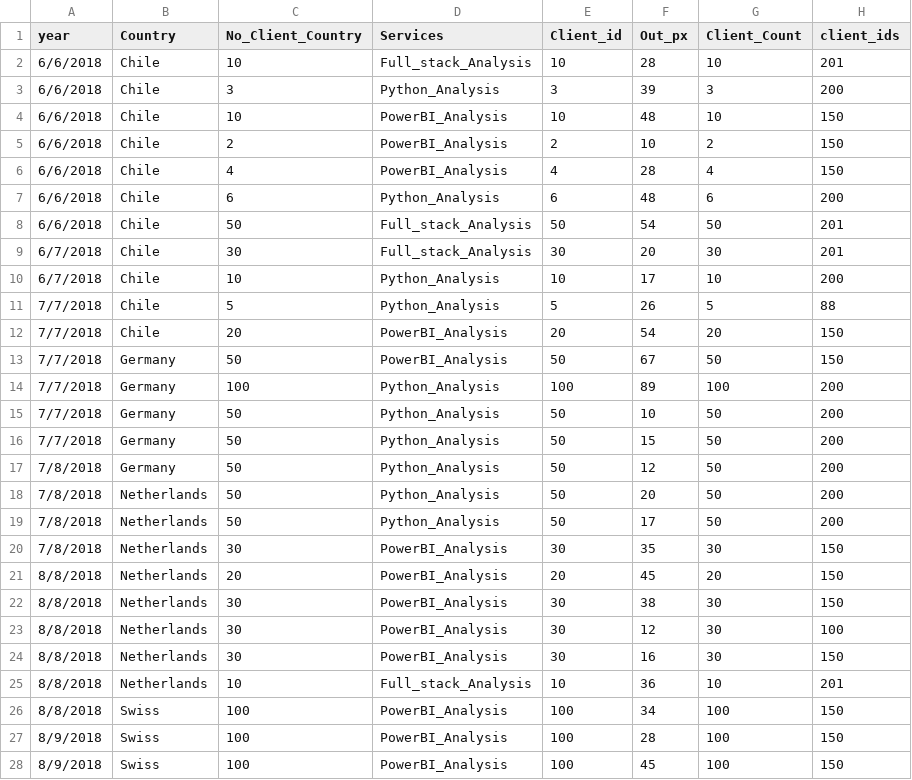
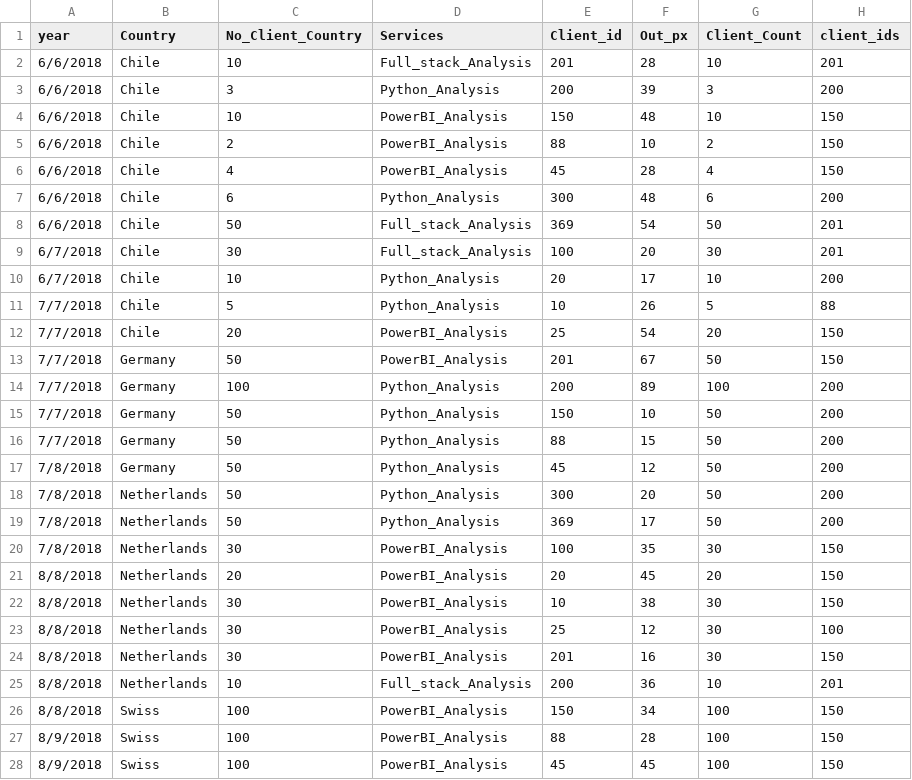
Before and after one commit to simofleanta/Data_coding_preparations, a CSV file: salesc.csv, drawn as a sheet; only a part is shown; the diff covers the shown part only.

```diff
--- a/salesc.csv
+++ b/salesc.csv
@@ -1,28 +1,28 @@
 year,Country,No_Client_Country,Services,Client_id,Out_px,Client_Count,client_ids
-6/6/2018,Chile,10,Full_stack_Analysis,10,28,10,201
-6/6/2018,Chile,3,Python_Analysis,3,39,3,200
-6/6/2018,Chile,10,PowerBI_Analysis ,10,48,10,150
-6/6/2018,Chile,2,PowerBI_Analysis ,2,10,2,150
-6/6/2018,Chile,4,PowerBI_Analysis ,4,28,4,150
-6/6/2018,Chile,6,Python_Analysis,6,48,6,200
-6/6/2018,Chile,50,Full_stack_Analysis,50,54,50,201
-6/7/2018,Chile,30,Full_stack_Analysis,30,20,30,201
-6/7/2018,Chile,10,Python_Analysis,10,17,10,200
-7/7/2018,Chile,5,Python_Analysis,5,26,5,88
-7/7/2018,Chile,20,PowerBI_Analysis ,20,54,20,150
-7/7/2018,Germany,50,PowerBI_Analysis ,50,67,50,150
-7/7/2018,Germany,100,Python_Analysis,100,89,100,200
-7/7/2018,Germany,50,Python_Analysis,50,10,50,200
-7/7/2018,Germany,50,Python_Analysis,50,15,50,200
-7/8/2018,Germany,50,Python_Analysis,50,12,50,200
-7/8/2018,Netherlands,50,Python_Analysis,50,20,50,200
-7/8/2018,Netherlands,50,Python_Analysis,50,17,50,200
-7/8/2018,Netherlands,30,PowerBI_Analysis ,30,35,30,150
+6/6/2018,Chile,10,Full_stack_Analysis,201,28,10,201
+6/6/2018,Chile,3,Python_Analysis,200,39,3,200
+6/6/2018,Chile,10,PowerBI_Analysis ,150,48,10,150
+6/6/2018,Chile,2,PowerBI_Analysis ,88,10,2,150
+6/6/2018,Chile,4,PowerBI_Analysis ,45,28,4,150
+6/6/2018,Chile,6,Python_Analysis,300,48,6,200
+6/6/2018,Chile,50,Full_stack_Analysis,369,54,50,201
+6/7/2018,Chile,30,Full_stack_Analysis,100,20,30,201
+6/7/2018,Chile,10,Python_Analysis,20,17,10,200
+7/7/2018,Chile,5,Python_Analysis,10,26,5,88
+7/7/2018,Chile,20,PowerBI_Analysis ,25,54,20,150
+7/7/2018,Germany,50,PowerBI_Analysis ,201,67,50,150
+7/7/2018,Germany,100,Python_Analysis,200,89,100,200
+7/7/2018,Germany,50,Python_Analysis,150,10,50,200
+7/7/2018,Germany,50,Python_Analysis,88,15,50,200
+7/8/2018,Germany,50,Python_Analysis,45,12,50,200
+7/8/2018,Netherlands,50,Python_Analysis,300,20,50,200
+7/8/2018,Netherlands,50,Python_Analysis,369,17,50,200
+7/8/2018,Netherlands,30,PowerBI_Analysis ,100,35,30,150
 8/8/2018,Netherlands,20,PowerBI_Analysis ,20,45,20,150
-8/8/2018,Netherlands,30,PowerBI_Analysis ,30,38,30,150
-8/8/2018,Netherlands,30,PowerBI_Analysis ,30,12,30,100
-8/8/2018,Netherlands,30,PowerBI_Analysis ,30,16,30,150
-8/8/2018,Netherlands,10,Full_stack_Analysis,10,36,10,201
-8/8/2018,Swiss,100,PowerBI_Analysis ,100,34,100,150
-8/9/2018,Swiss,100,PowerBI_Analysis ,100,28,100,150
-8/9/2018,Swiss,100,PowerBI_Analysis ,100,45,100,150
+8/8/2018,Netherlands,30,PowerBI_Analysis ,10,38,30,150
+8/8/2018,Netherlands,30,PowerBI_Analysis ,25,12,30,100
+8/8/2018,Netherlands,30,PowerBI_Analysis ,201,16,30,150
+8/8/2018,Netherlands,10,Full_stack_Analysis,200,36,10,201
+8/8/2018,Swiss,100,PowerBI_Analysis ,150,34,100,150
+8/9/2018,Swiss,100,PowerBI_Analysis ,88,28,100,150
+8/9/2018,Swiss,100,PowerBI_Analysis ,45,45,100,150
```
Also changed, not shown: 119 edited cells elsewhere in this file.
